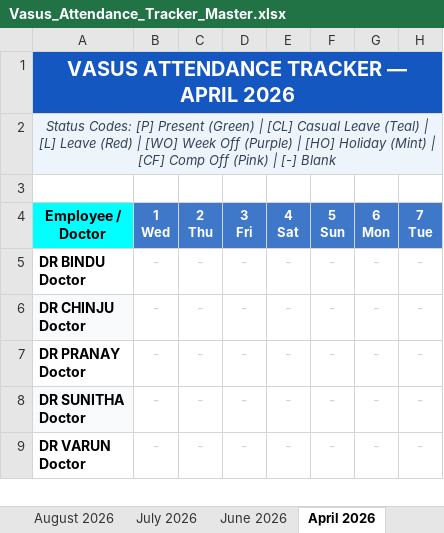
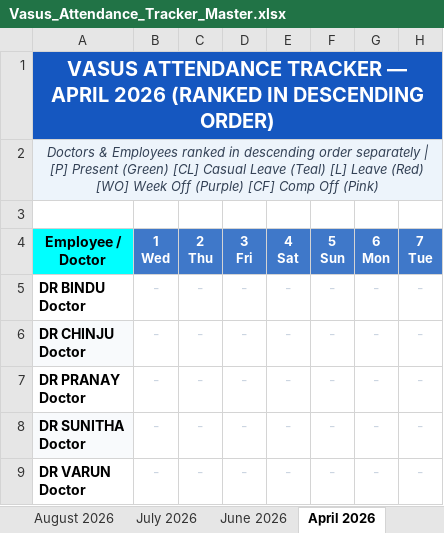
Before and after one commit to kumarpraveench30-ui/mastertracker, an Excel workbook: Vasus_Attendance_Tracker_Master.xlsx, sheet April 2026, drawn as a sheet; only a part is shown; values as stored, in another font and other column widths than the file's, no borders; the diff names each change by its address in the sheet, - before the commit and + after, or states it on an @@ line.

Commit message:
Rank Doctors and Employees separately in descending order by attendance

```diff
--- a/Vasus_Attendance_Tracker_Master.xlsx (sheet April 2026)
+++ b/Vasus_Attendance_Tracker_Master.xlsx (sheet April 2026)
-A1 (Employee / Doctor): …APRIL 2026
+A1 (Employee / Doctor): …APRIL 2026 (RANKED IN DESCENDING ORDER)
-A2 (Employee / Doctor): Status Codes: [P] Present (Green) | [CL] Casual Leave (Teal) | [L] Leave (Red) | [WO] Week Off (Purple) | [HO] Holiday (Mint) | [CF] Comp Off (Pink) | [-] Blank
+A2 (Employee / Doctor): Doctors & Employees ranked in descending order separately | [P] Present (Green) [CL] Casual Leave (Teal) [L] Leave (Red) [WO] Week Off (Purple) [CF] Comp Off (Pink)
```
Also changed, not shown: sheet August 2026, sheet July 2026, sheet June 2026, sheet October 2025, sheet November 2025, sheet March 2026, 4 more sheets, other sheet tabs, Vasus_Attendance_August_2026.xlsx, 1 other file.
